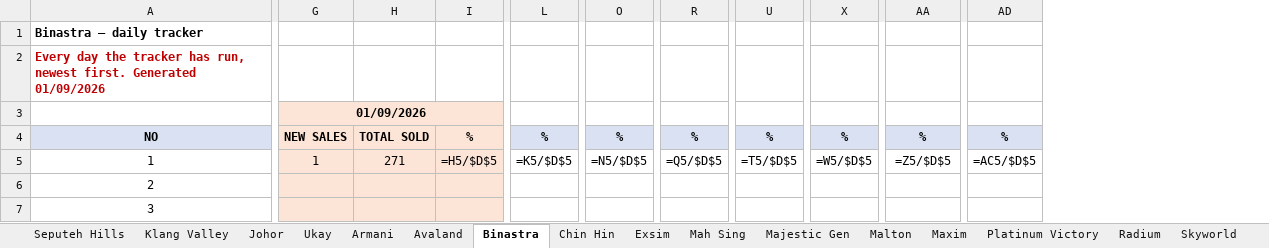
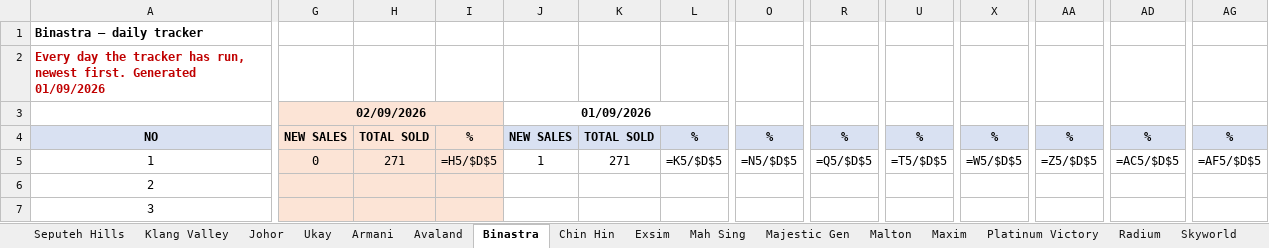
Before and after one commit to smtcu/teduh-tracker, an Excel workbook: docs/downloads/Teduh_Daily_Tracker.xlsx, sheet Binastra, drawn as a sheet; only a part is shown, gaps mark what is left out; values as stored, in another font and other column widths than the file's, no borders; formulas without a stored value are shown as written; addresses are those after the commit; the diff covers the shown part only; the diff names each change by its address in the sheet, - before the commit and + after, or states it on an @@ line.

```diff
--- a/docs/downloads/Teduh_Daily_Tracker.xlsx (sheet Binastra)
+++ b/docs/downloads/Teduh_Daily_Tracker.xlsx (sheet Binastra)
+column G (02/09/2026), rows 4-5: NEW SALES | 0
+column H, rows 4-5: TOTAL SOLD | 271
+column I, rows 4-5: % | =H5/$D$5
-J3 fill: #FCE4D6
+J3 fill: none
-J4:L4 fill: #FCE4D6
+J4:L4 fill: #D9E1F2
-J5:L7 fill: #FCE4D6
+J5:L7 fill: none
-L5: =H5/$D$5
+L5: =K5/$D$5
-O5: =K5/$D$5
+O5: =N5/$D$5
-R5: =N5/$D$5
+R5: =Q5/$D$5
-U5: =Q5/$D$5
+U5: =T5/$D$5
-X5: =T5/$D$5
+X5: =W5/$D$5
-AA5: =W5/$D$5
+AA5: =Z5/$D$5
-AD5: =Z5/$D$5
+AD5: =AC5/$D$5
-AG5: =AC5/$D$5
+AG5: =AF5/$D$5
```
Also changed, not shown: 9 edited cells elsewhere in this sheet, sheet Seputeh Hills, sheet Johor, sheet Klang Valley, sheet Exsim, sheet Mah Sing, sheet Armani, 11 more sheets, docs/downloads/01092026Tduh Developer Project Sales Status 13.xlsx, docs/downloads/20260901_Johor_Teduh_Weekly_Update.xlsx, 18 other files.
